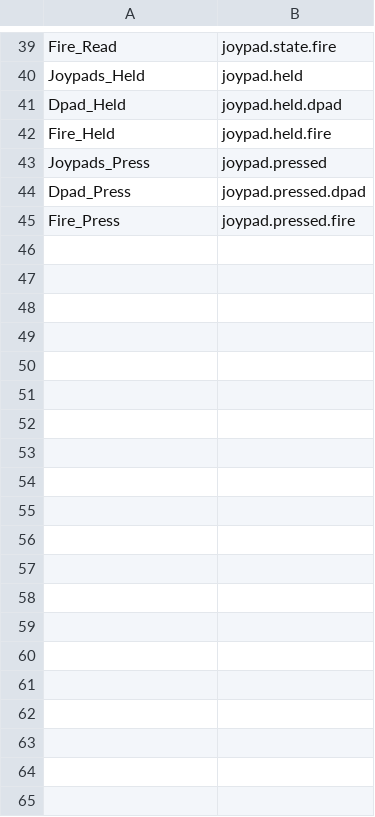
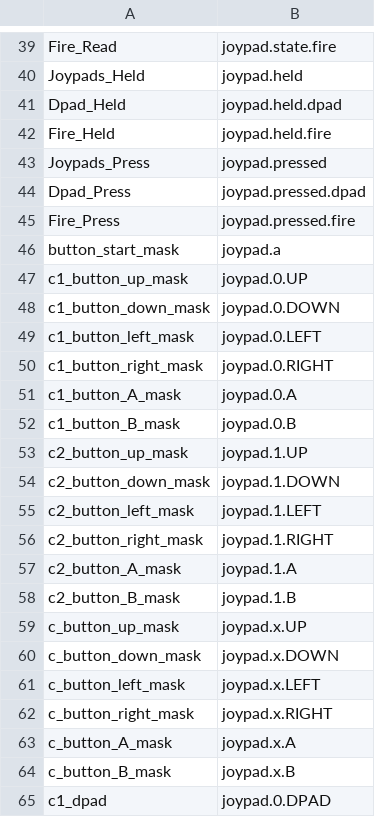
Before and after one commit to wide-dot/6809-game-builder, a CSV file: docs/migration/tokens.csv, drawn as a sheet; only a part is shown, gaps mark what is left out; the diff covers the shown part only.

Commit message:
WIP joypads in example sound new-engine

```diff
--- a/docs/migration/tokens.csv
+++ b/docs/migration/tokens.csv
@@ -45 +45,21 @@ Dpad_Press;joypad.pressed.dpad
 Fire_Press;joypad.pressed.fire
+button_start_mask;joypad.a
+c1_button_up_mask;joypad.0.UP
+c1_button_down_mask;joypad.0.DOWN
+c1_button_left_mask;joypad.0.LEFT
+c1_button_right_mask;joypad.0.RIGHT
+c1_button_A_mask;joypad.0.A
+c1_button_B_mask;joypad.0.B
+c2_button_up_mask;joypad.1.UP
+c2_button_down_mask;joypad.1.DOWN
+c2_button_left_mask;joypad.1.LEFT
+c2_button_right_mask;joypad.1.RIGHT
+c2_button_A_mask;joypad.1.A
+c2_button_B_mask;joypad.1.B
+c_button_up_mask;joypad.x.UP
+c_button_down_mask;joypad.x.DOWN
+c_button_left_mask;joypad.x.LEFT
+c_button_right_mask;joypad.x.RIGHT
+c_button_A_mask;joypad.x.A
+c_button_B_mask;joypad.x.B
+c1_dpad;joypad.0.DPAD
```
Also changed, not shown: 44 added rows elsewhere in this file, 10 other files.
